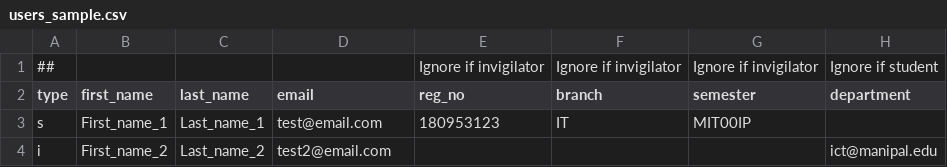
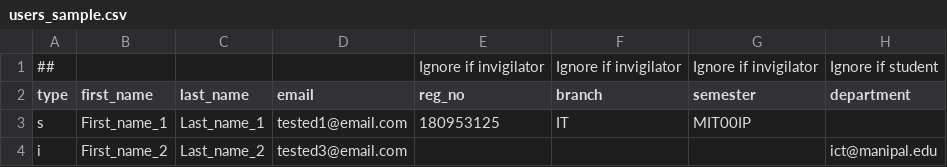
Before and after one commit to sukidhar/quizline, a CSV file: priv/static/sample_sheets/users_sample.csv, drawn as a sheet.

```diff
--- a/priv/static/sample_sheets/users_sample.csv
+++ b/priv/static/sample_sheets/users_sample.csv
@@ -2,3 +2,3 @@
 type,first_name,last_name,email,reg_no,branch,semester,department
-s,First_name_1,Last_name_1,test@email.com,180953123,IT,MIT00IP,
-i,First_name_2,Last_name_2,test2@email.com,,,,ict@manipal.edu
+s,First_name_1,Last_name_1,tested1@email.com,180953125,IT,MIT00IP,
+i,First_name_2,Last_name_2,tested3@email.com,,,,ict@manipal.edu
```
Also changed, not shown: 1 other file.
